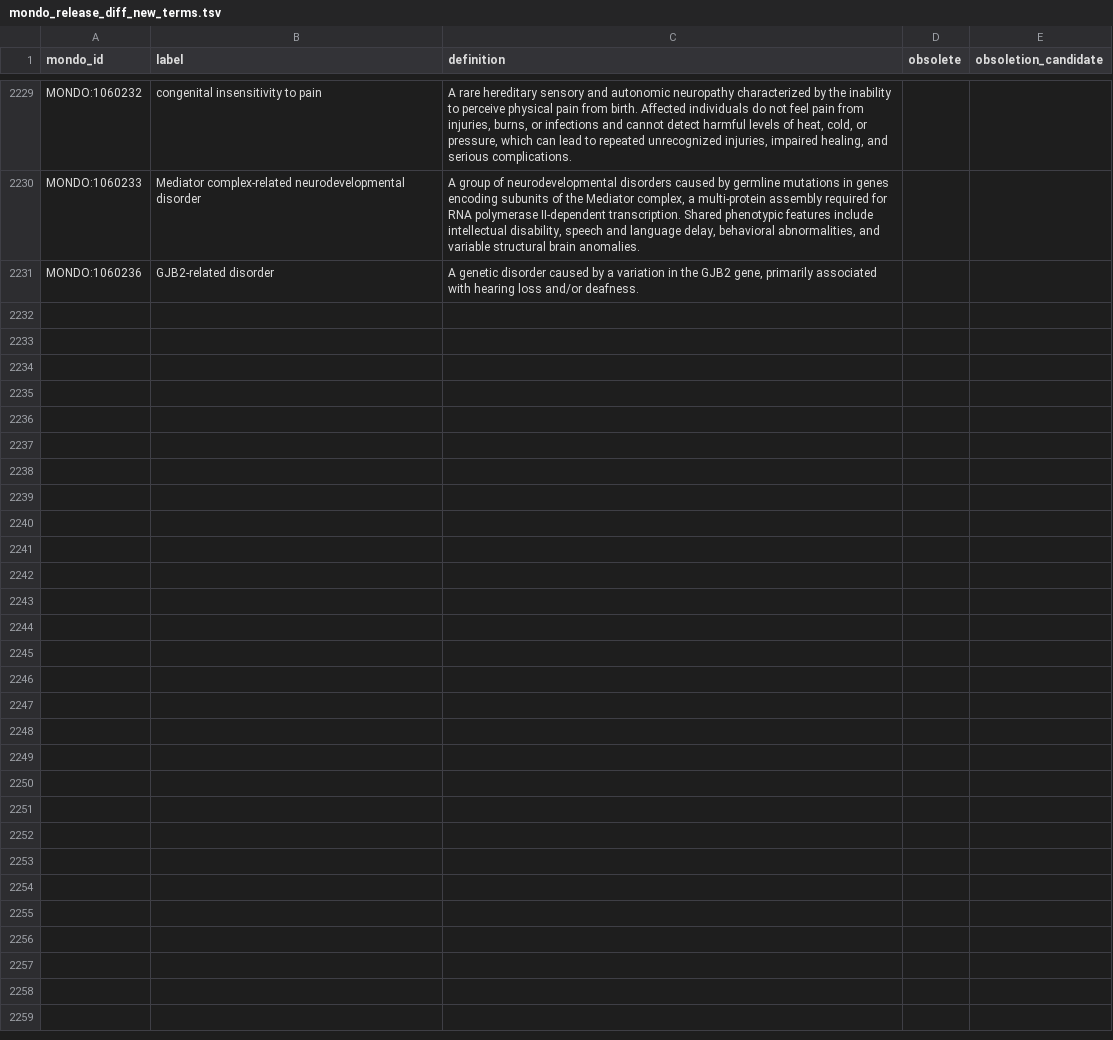
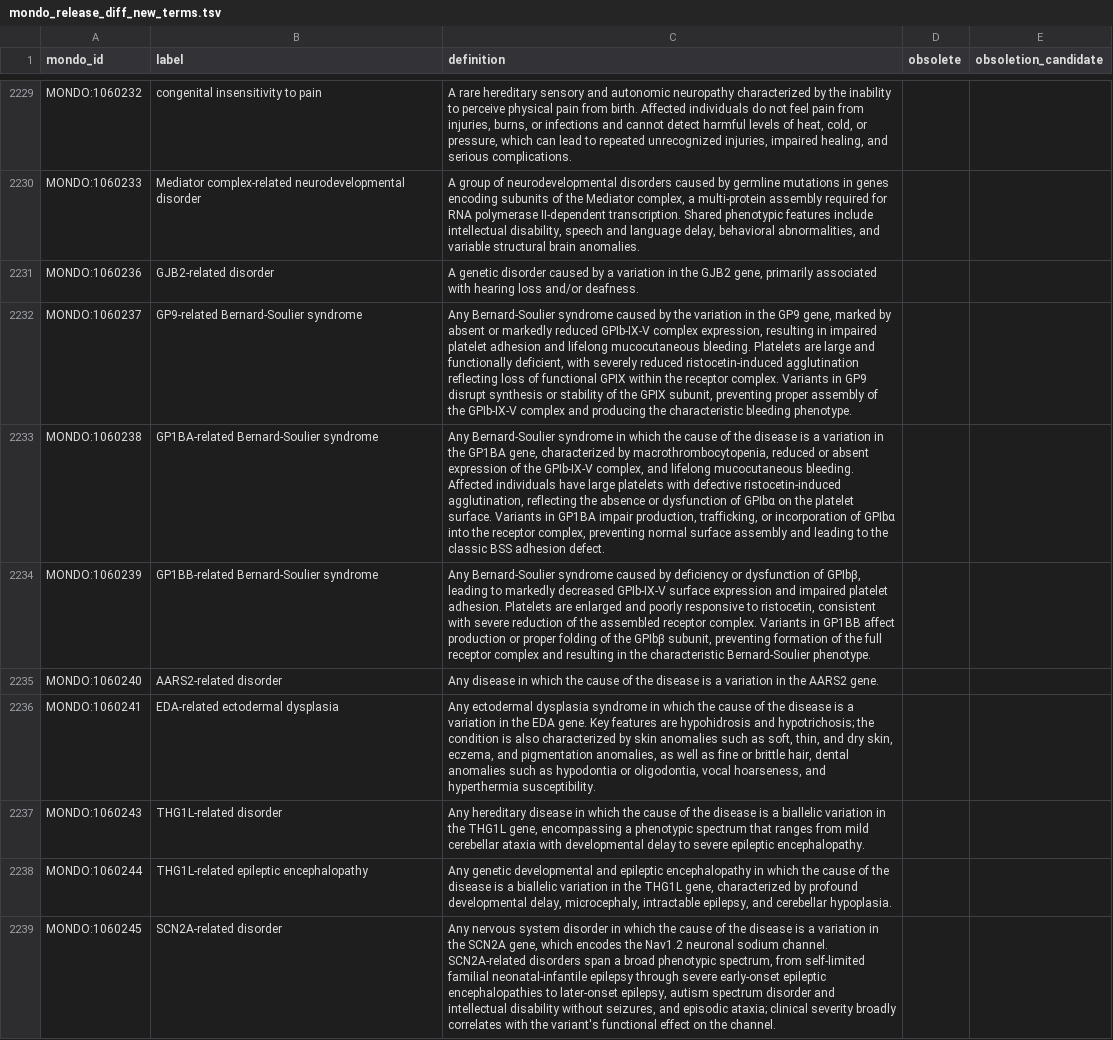
Before and after one commit to monarch-initiative/mondo, a TSV file: src/ontology/reports/mondo_release_diff_new_terms.tsv, drawn as a sheet; only a part is shown, gaps mark what is left out; the diff names each change by its address in the sheet, - before the commit and + after, or states it on an @@ line.

```diff
--- a/src/ontology/reports/mondo_release_diff_new_terms.tsv
+++ b/src/ontology/reports/mondo_release_diff_new_terms.tsv
+row 2232: MONDO:1060237 | GP9-related Bernard-Soulier syndrome | Any Bernard-Soulier syndrome caused by the variation in the GP9 gene, marked by absent or markedly reduced GPIb-IX-V complex expression, resulting in impaired platelet adhesion and lifelong mucocutaneous bleeding. Platelets are large and functionally deficient, with severely reduced ristocetin-induced agglutination reflecting loss of functional GPIX within the receptor complex. Variants in GP9 disrupt synthesis or stability of the GPIX subunit, preventing proper assembly of the GPIb-IX-V complex and producing the characteristic bleeding phenotype.
+row 2233: MONDO:1060238 | GP1BA-related Bernard-Soulier syndrome | Any Bernard-Soulier syndrome in which the cause of the disease is a variation in the GP1BA gene, characterized by macrothrombocytopenia, reduced or absent expression of the GPIb-IX-V complex, and lifelong mucocutaneous bleeding. Affected individuals have large platelets with defective ristocetin-induced agglutination, reflecting the absence or dysfunction of GPIbα on the platelet surface. Variants in GP1BA impair production, trafficking, or incorporation of GPIbα into the receptor complex, preventing normal surface assembly and leading to the classic BSS adhesion defect.
+row 2234: MONDO:1060239 | GP1BB-related Bernard-Soulier syndrome | Any Bernard-Soulier syndrome caused by deficiency or dysfunction of GPIbβ, leading to markedly decreased GPIb-IX-V surface expression and impaired platelet adhesion. Platelets are enlarged and poorly responsive to ristocetin, consistent with severe reduction of the assembled receptor complex. Variants in GP1BB affect production or proper folding of the GPIbβ subunit, preventing formation of the full receptor complex and resulting in the characteristic Bernard-Soulier phenotype.
+row 2235: MONDO:1060240 | AARS2-related disorder | Any disease in which the cause of the disease is a variation in the AARS2 gene.
+row 2236: MONDO:1060241 | EDA-related ectodermal dysplasia | Any ectodermal dysplasia syndrome in which the cause of the disease is a variation in the EDA gene. Key features are hypohidrosis and hypotrichosis; the condition is also characterized by skin anomalies such as soft, thin, and dry skin, eczema, and pigmentation anomalies, as well as fine or brittle hair, dental anomalies such as hypodontia or oligodontia, vocal hoarseness, and hyperthermia susceptibility.
+row 2237: MONDO:1060243 | THG1L-related disorder | Any hereditary disease in which the cause of the disease is a biallelic variation in the THG1L gene, encompassing a phenotypic spectrum that ranges from mild cerebellar ataxia with developmental delay to severe epileptic encephalopathy.
+row 2238: MONDO:1060244 | THG1L-related epileptic encephalopathy | Any genetic developmental and epileptic encephalopathy in which the cause of the disease is a biallelic variation in the THG1L gene, characterized by profound developmental delay, microcephaly, intractable epilepsy, and cerebellar hypoplasia.
+row 2239: MONDO:1060245 | SCN2A-related disorder | Any nervous system disorder in which the cause of the disease is a variation in the SCN2A gene, which encodes the Nav1.2 neuronal sodium channel. SCN2A-related disorders span a broad phenotypic spectrum, from self-limited familial neonatal-infantile epilepsy through severe early-onset epileptic encephalopathies to later-onset epilepsy, autism spectrum disorder and intellectual disability without seizures, and episodic ataxia; clinical severity broadly correlates with the variant's functional effect on the channel.
```
Also changed, not shown: src/ontology/reports/mondo_obsoletioncandidates.tsv, src/ontology/reports/mondo_release_diff_changed_terms.tsv, 1 other file.
